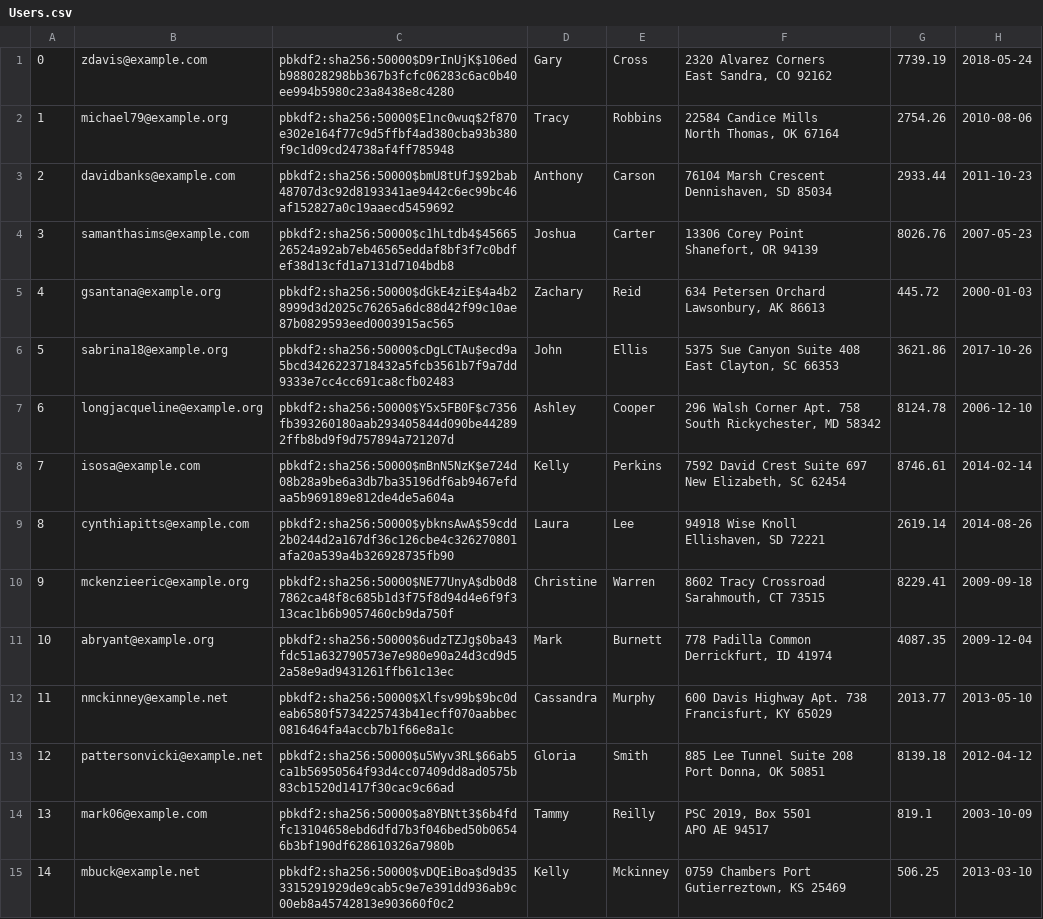
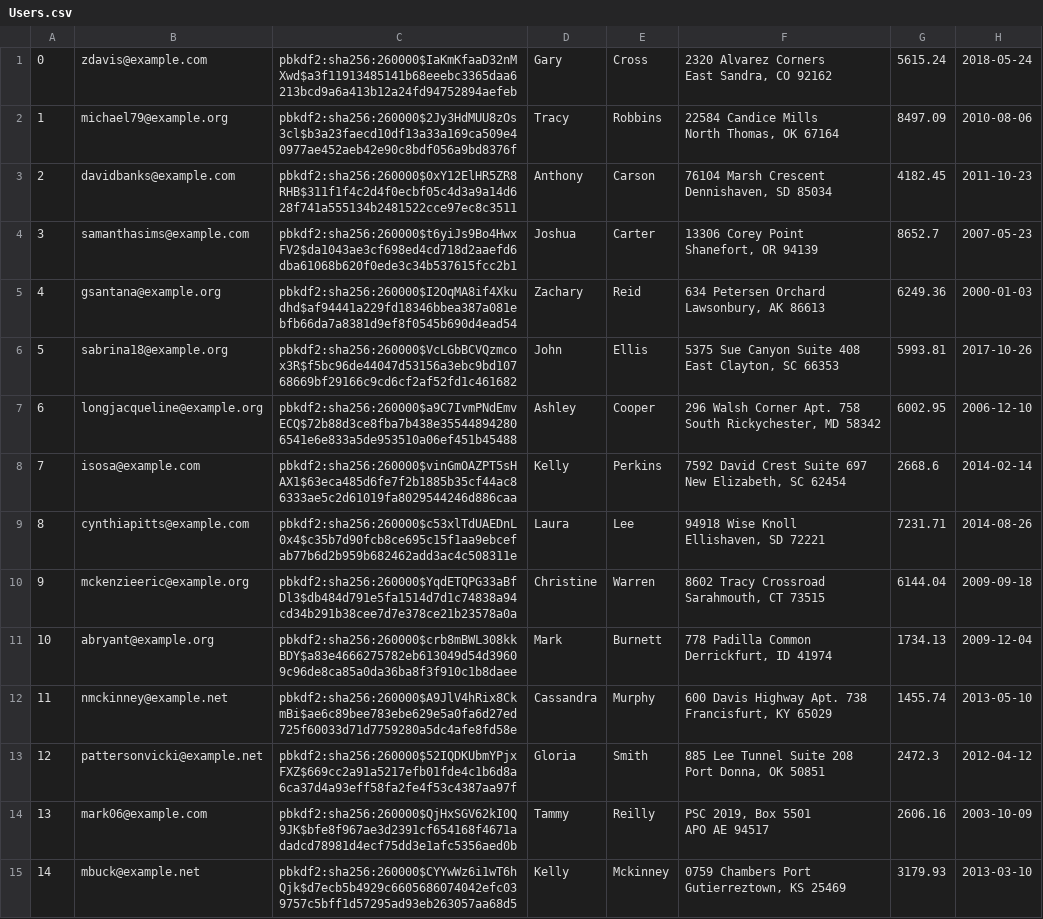
Before and after one commit to muazkashif/Mini-Amazon, a CSV file: db/data/Users.csv, drawn as a sheet; the diff names each change by its address in the sheet, - before the commit and + after, or states it on an @@ line.

```diff
--- a/db/data/Users.csv
+++ b/db/data/Users.csv
-C1: pbkdf2:sha256:50000$D9rInUjK$106edb988028298bb367b3fcfc06283c6ac0b40ee994b5980c23a8438e8c4280
+C1: pbkdf2:sha256:260000$IaKmKfaaD32nMXwd$a3f11913485141b68eeebc3365daa6213bcd9a6a413b12a24fd94752894aefeb
-G1: 7739.19
+G1: 5615.24
-C2: pbkdf2:sha256:50000$E1nc0wuq$2f870e302e164f77c9d5ffbf4ad380cba93b380f9c1d09cd24738af4ff785948
+C2: pbkdf2:sha256:260000$2Jy3HdMUU8zOs3cl$b3a23faecd10df13a33a169ca509e40977ae452aeb42e90c8bdf056a9bd8376f
-G2: 2754.26
+G2: 8497.09
-C3: pbkdf2:sha256:50000$bmU8tUfJ$92bab48707d3c92d8193341ae9442c6ec99bc46af152827a0c19aaecd5459692
+C3: pbkdf2:sha256:260000$0xY12ElHR5ZR8RHB$311f1f4c2d4f0ecbf05c4d3a9a14d628f741a555134b2481522cce97ec8c3511
-G3: 2933.44
+G3: 4182.45
-C4: pbkdf2:sha256:50000$c1hLtdb4$4566526524a92ab7eb46565eddaf8bf3f7c0bdfef38d13cfd1a7131d7104bdb8
+C4: pbkdf2:sha256:260000$t6yiJs9Bo4HwxFV2$da1043ae3cf698ed4cd718d2aaefd6dba61068b620f0ede3c34b537615fcc2b1
-G4: 8026.76
+G4: 8652.7
-C5: pbkdf2:sha256:50000$dGkE4ziE$4a4b28999d3d2025c76265a6dc88d42f99c10ae87b0829593eed0003915ac565
+C5: pbkdf2:sha256:260000$I2OqMA8if4Xkudhd$af94441a229fd18346bbea387a081ebfb66da7a8381d9ef8f0545b690d4ead54
-G5: 445.72
+G5: 6249.36
-C6: pbkdf2:sha256:50000$cDgLCTAu$ecd9a5bcd3426223718432a5fcb3561b7f9a7dd9333e7cc4cc691ca8cfb02483
+C6: pbkdf2:sha256:260000$VcLGbBCVQzmcox3R$f5bc96de44047d53156a3ebc9bd10768669bf29166c9cd6cf2af52fd1c461682
-G6: 3621.86
+G6: 5993.81
-C7: pbkdf2:sha256:50000$Y5x5FB0F$c7356fb393260180aab293405844d090be442892ffb8bd9f9d757894a721207d
+C7: pbkdf2:sha256:260000$a9C7IvmPNdEmvECQ$72b88d3ce8fba7b438e355448942806541e6e833a5de953510a06ef451b45488
-G7: 8124.78
+G7: 6002.95
-C8: pbkdf2:sha256:50000$mBnN5NzK$e724d08b28a9be6a3db7ba35196df6ab9467efdaa5b969189e812de4de5a604a
+C8: pbkdf2:sha256:260000$vinGmOAZPT5sHAX1$63eca485d6fe7f2b1885b35cf44ac86333ae5c2d61019fa8029544246d886caa
-G8: 8746.61
+G8: 2668.6
-C9: pbkdf2:sha256:50000$ybknsAwA$59cdd2b0244d2a167df36c126cbe4c326270801afa20a539a4b326928735fb90
+C9: pbkdf2:sha256:260000$c53xlTdUAEDnL0x4$c35b7d90fcb8ce695c15f1aa9ebcefab77b6d2b959b682462add3ac4c508311e
-G9: 2619.14
+G9: 7231.71
-C10: pbkdf2:sha256:50000$NE77UnyA$db0d87862ca48f8c685b1d3f75f8d94d4e6f9f313cac1b6b9057460cb9da750f
+C10: pbkdf2:sha256:260000$YqdETQPG33aBfDl3$db484d791e5fa1514d7d1c74838a94cd34b291b38cee7d7e378ce21b23578a0a
-G10: 8229.41
+G10: 6144.04
-C11: pbkdf2:sha256:50000$6udzTZJg$0ba43fdc51a632790573e7e980e90a24d3cd9d52a58e9ad9431261ffb61c13ec
+C11: pbkdf2:sha256:260000$crb8mBWL308kkBDY$a83e4666275782eb613049d54d39609c96de8ca85a0da36ba8f3f910c1b8daee
-G11: 4087.35
+G11: 1734.13
-C12: pbkdf2:sha256:50000$Xlfsv99b$9bc0deab6580f5734225743b41ecff070aabbec0816464fa4accb7b1f66e8a1c
+C12: pbkdf2:sha256:260000$A9JlV4hRix8CkmBi$ae6c89bee783ebe629e5a0fa6d27ed725f60033d71d7759280a5dc4afe8fd58e
-G12: 2013.77
+G12: 1455.74
-C13: pbkdf2:sha256:50000$u5Wyv3RL$66ab5ca1b56950564f93d4cc07409dd8ad0575b83cb1520d1417f30cac9c66ad
+C13: pbkdf2:sha256:260000$52IQDKUbmYPjxFXZ$669cc2a91a5217efb01fde4c1b6d8a6ca37d4a93eff58fa2fe4f53c4387aa97f
-G13: 8139.18
+G13: 2472.3
-C14: pbkdf2:sha256:50000$a8YBNtt3$6b4fdfc13104658ebd6dfd7b3f046bed50b06546b3bf190df628610326a7980b
+C14: pbkdf2:sha256:260000$QjHxSGV62kI0Q9JK$bfe8f967ae3d2391cf654168f4671adadcd78981d4ecf75dd3e1afc5356aed0b
-G14: 819.1
+G14: 2606.16
-C15: pbkdf2:sha256:50000$vDQEiBoa$d9d353315291929de9cab5c9e7e391dd936ab9c00eb8a45742813e903660f0c2
+C15: pbkdf2:sha256:260000$CYYwWz6i1wT6hQjk$d7ecb5b4929c6605686074042efc039757c5bff1d57295ad93eb263057aa68d5
-G15: 506.25
+G15: 3179.93
```
Also changed, not shown: db/data/Carts.csv, db/data/ForSaleItems.csv, 8 other files.
